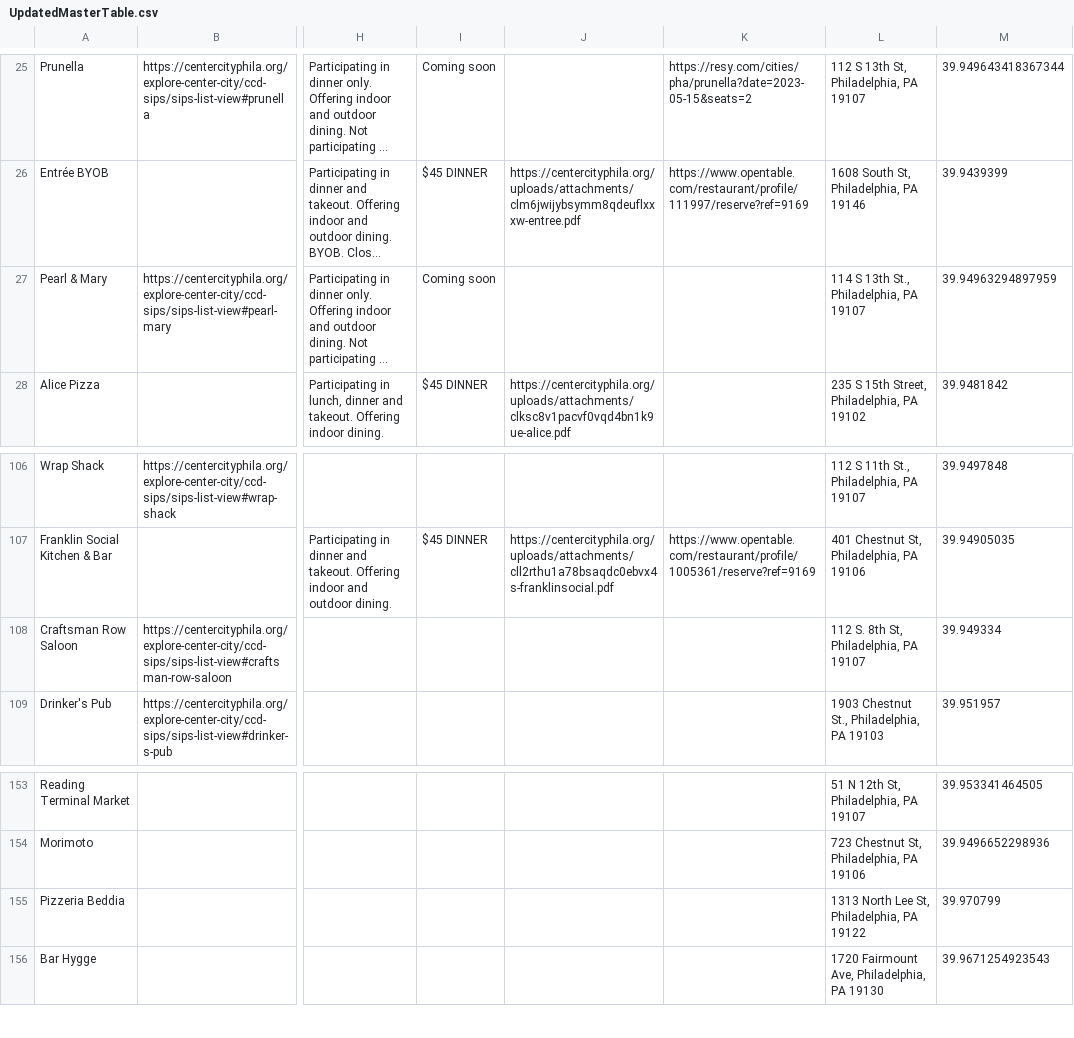
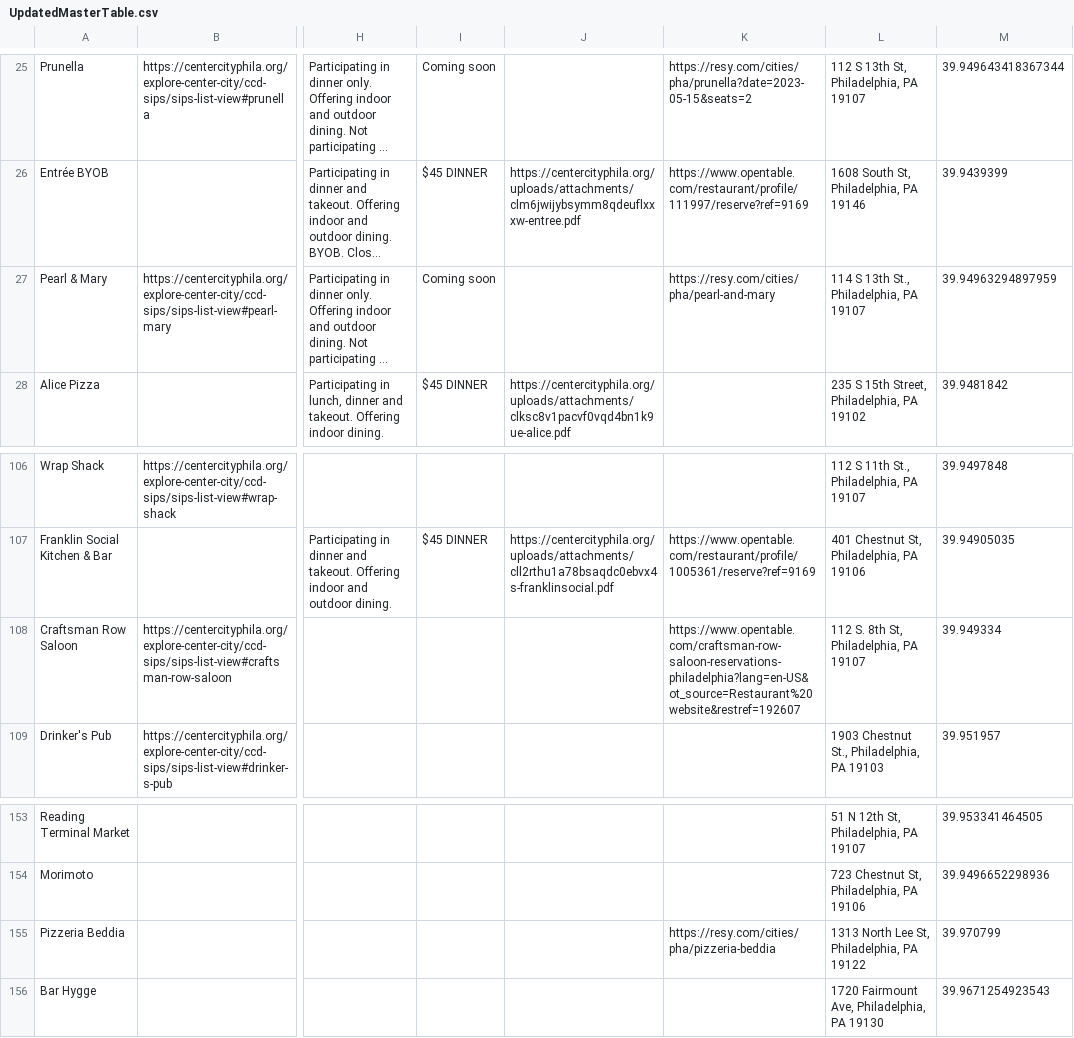
Before and after one commit to LouieR3/Philly-Happy-Hour-Map, a CSV file: UpdatedMasterTable.csv, drawn as a sheet; only a part is shown, gaps mark what is left out; long unchanged cells end in …; the diff names each change by its address in the sheet, - before the commit and + after, or states it on an @@ line.

```diff
--- a/UpdatedMasterTable.csv
+++ b/UpdatedMasterTable.csv
-K27: (empty)
+K27: https://resy.com/cities/pha/pearl-and-mary
-K108: (empty)
+K108: https://www.opentable.com/craftsman-row-saloon-reservations-philadelphia?lang=en-US&ot_source=Restaurant%20website&restref=192607
-K155: (empty)
+K155: https://resy.com/cities/pha/pizzeria-beddia
```
Also changed, not shown: MasterTable.csv, 8 other files.
